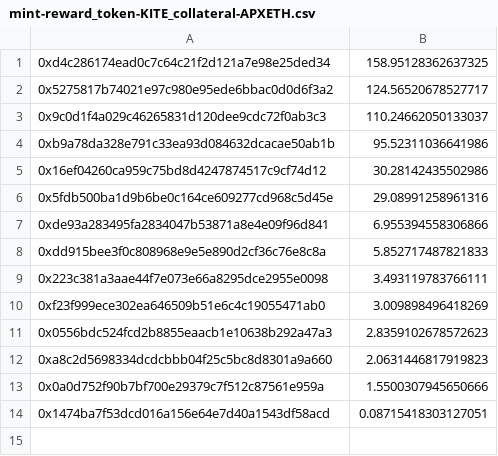
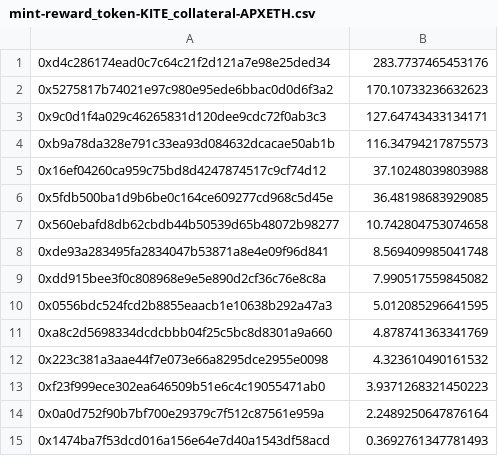
Before and after one commit to hai-on-op/minter-rewards, a CSV file: output/mint-reward_token-KITE_collateral-APXETH.csv, drawn as a sheet.

```diff
--- a/output/mint-reward_token-KITE_collateral-APXETH.csv
+++ b/output/mint-reward_token-KITE_collateral-APXETH.csv
@@ -1,14 +1,15 @@
-0xd4c286174ead0c7c64c21f2d121a7e98e25ded34,158.95128362637325
-0x5275817b74021e97c980e95ede6bbac0d0d6f3a2,124.56520678527717
-0x9c0d1f4a029c46265831d120dee9cdc72f0ab3c3,110.24662050133037
-0xb9a78da328e791c33ea93d084632dcacae50ab1b,95.52311036641986
-0x16ef04260ca959c75bd8d4247874517c9cf74d12,30.28142435502986
-0x5fdb500ba1d9b6be0c164ce609277cd968c5d45e,29.08991258961316
-0xde93a283495fa2834047b53871a8e4e09f96d841,6.955394558306866
-0xdd915bee3f0c808968e9e5e890d2cf36c76e8c8a,5.852717487821833
-0x223c381a3aae44f7e073e66a8295dce2955e0098,3.493119783766111
-0xf23f999ece302ea646509b51e6c4c19055471ab0,3.009898496418269
-0x0556bdc524fcd2b8855eaacb1e10638b292a47a3,2.8359102678572623
-0xa8c2d5698334dcdcbbb04f25c5bc8d8301a9a660,2.0631446817919823
-0x0a0d752f90b7bf700e29379c7f512c87561e959a,1.5500307945650666
-0x1474ba7f53dcd016a156e64e7d40a1543df58acd,0.08715418303127051
+0xd4c286174ead0c7c64c21f2d121a7e98e25ded34,283.7737465453176
+0x5275817b74021e97c980e95ede6bbac0d0d6f3a2,170.10733236632623
+0x9c0d1f4a029c46265831d120dee9cdc72f0ab3c3,127.64743433134171
+0xb9a78da328e791c33ea93d084632dcacae50ab1b,116.34794217875573
+0x16ef04260ca959c75bd8d4247874517c9cf74d12,37.10248039803988
+0x5fdb500ba1d9b6be0c164ce609277cd968c5d45e,36.48198683929085
+0x560ebafd8db62cbdb44b50539d65b48072b98277,10.742804753074658
+0xde93a283495fa2834047b53871a8e4e09f96d841,8.569409985041748
+0xdd915bee3f0c808968e9e5e890d2cf36c76e8c8a,7.990517559845082
+0x0556bdc524fcd2b8855eaacb1e10638b292a47a3,5.012085296641595
+0xa8c2d5698334dcdcbbb04f25c5bc8d8301a9a660,4.878741363341769
+0x223c381a3aae44f7e073e66a8295dce2955e0098,4.323610490161532
+0xf23f999ece302ea646509b51e6c4c19055471ab0,3.9371268321450223
+0x0a0d752f90b7bf700e29379c7f512c87561e959a,2.2489250647876164
+0x1474ba7f53dcd016a156e64e7d40a1543df58acd,0.3692761347781493
```
Also changed, not shown: output/mint-reward_token-KITE_collateral-WSTETH.csv, output/mint-reward_token-OP_collateral-APXETH.csv, 4 other files.
